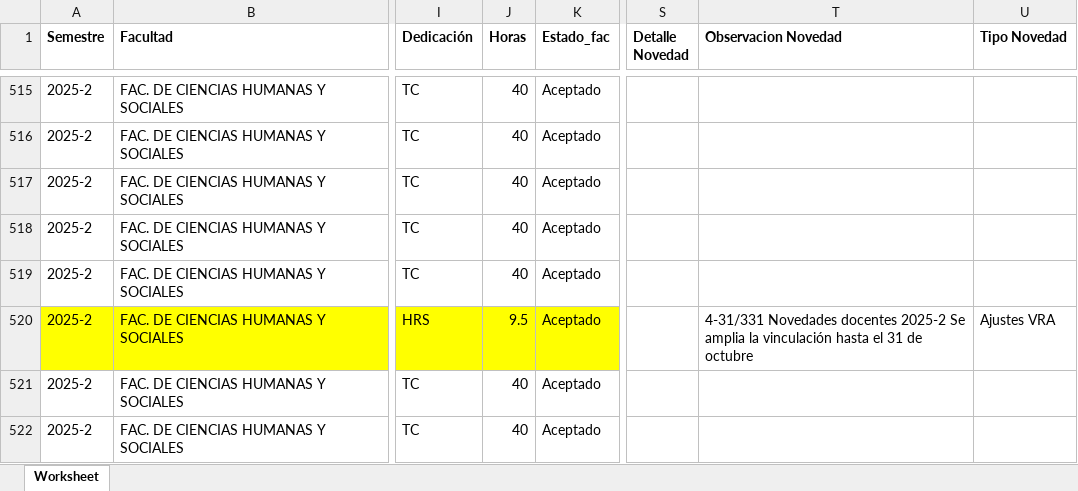
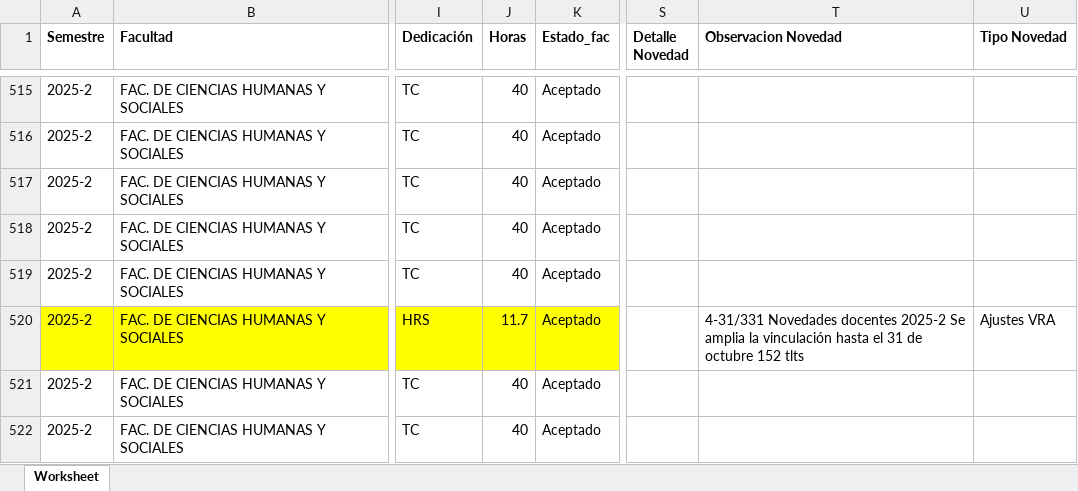
Before and after one commit to elmerjs/temporales, an Excel workbook: temporales.xlsx, sheet Worksheet, drawn as a sheet; only a part is shown, gaps mark what is left out; values as stored, in another font and other column widths than the file's, no borders; the diff covers the shown part only; the diff names each change by its address in the sheet, - before the commit and + after, or states it on an @@ line.

```diff
--- a/temporales.xlsx (sheet Worksheet)
+++ b/temporales.xlsx (sheet Worksheet)
-J520 (Horas): 9.5
+J520 (Horas): 11.7
-T520 (Observacion Novedad): …de octubre
+T520 (Observacion Novedad): …de octubre 152 tlts
```
Also changed, not shown: 4 added rows, 28 edited cells and cell formats elsewhere in this sheet, 5 other files.
